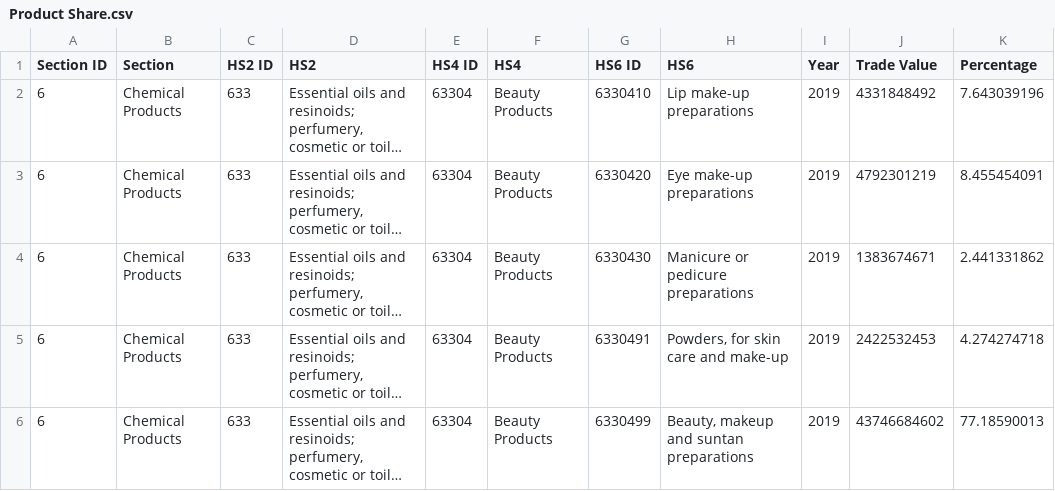
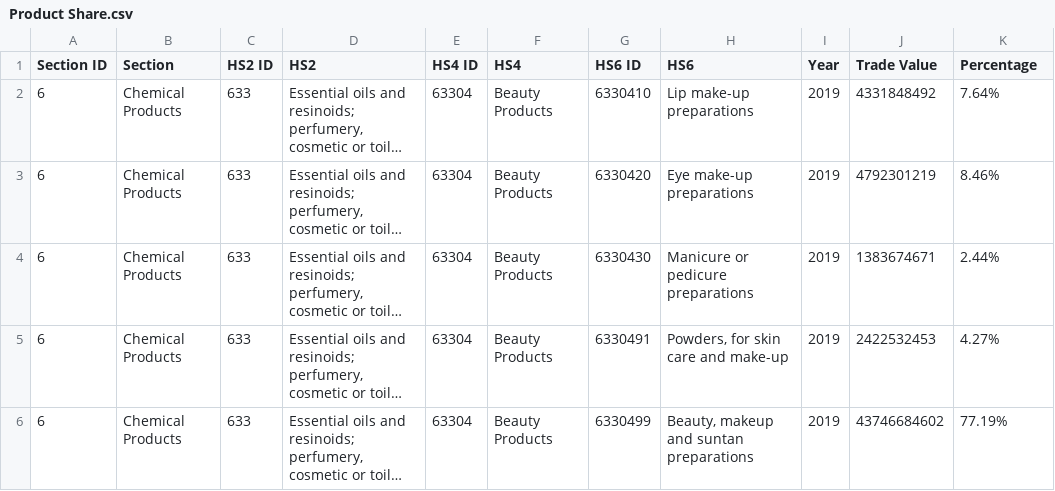
Before and after one commit to kkl2610/Data-Visualisation, a CSV file: data/Product Share.csv, drawn as a sheet; long unchanged cells end in …; the diff names each change by its address in the sheet, - before the commit and + after, or states it on an @@ line.

Commit message:
Add files via upload
added percentage sign

```diff
--- a/data/Product Share.csv
+++ b/data/Product Share.csv
-K2 (Percentage): 7.643039196
+K2 (Percentage): 7.64%
-K3 (Percentage): 8.455454091
+K3 (Percentage): 8.46%
-K4 (Percentage): 2.441331862
+K4 (Percentage): 2.44%
-K5 (Percentage): 4.274274718
+K5 (Percentage): 4.27%
-K6 (Percentage): 77.18590013
+K6 (Percentage): 77.19%
```
